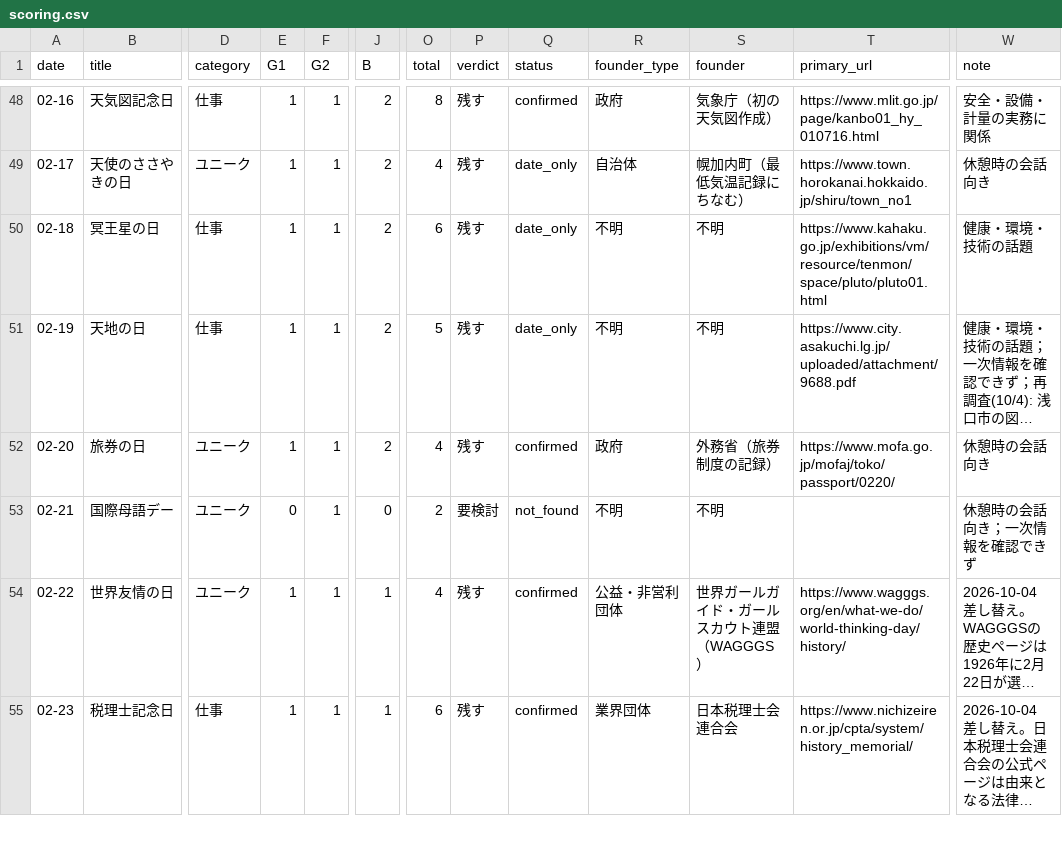
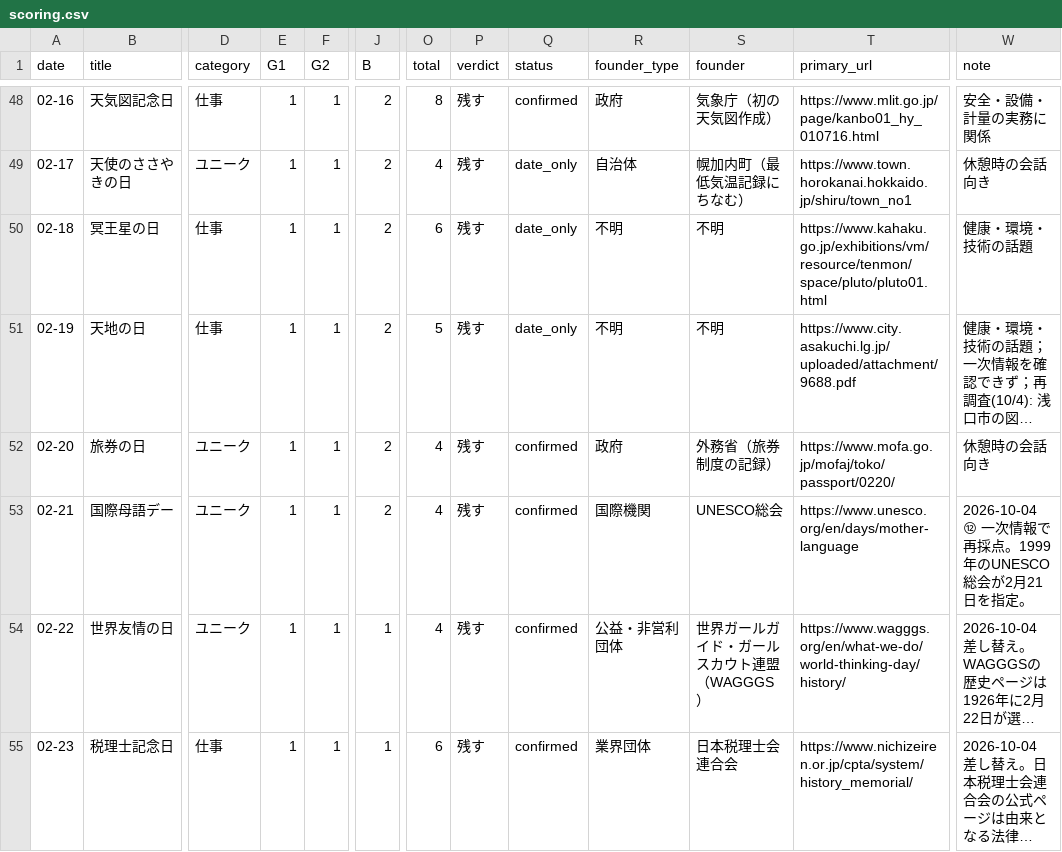
Before and after one commit to tngmshr/daily365-wallpaper, a CSV file: docs/scoring.csv, drawn as a sheet; only a part is shown, gaps mark what is left out; long unchanged cells end in …; the diff covers the shown part only; the diff names each change by its address in the sheet, - before the commit and + after, or states it on an @@ line.

```diff
--- a/docs/scoring.csv
+++ b/docs/scoring.csv
-E53 (G1): 0
+E53 (G1): 1
-J53 (B): 0
+J53 (B): 2
-O53 (total): 2
+O53 (total): 4
-P53 (verdict): 要検討
+P53 (verdict): 残す
-Q53 (status): not_found
+Q53 (status): confirmed
-R53 (founder_type): 不明
+R53 (founder_type): 国際機関
-S53 (founder): 不明
+S53 (founder): UNESCO総会
-T53 (primary_url): (empty)
+T53 (primary_url): https://www.unesco.org/en/days/mother-language
-W53 (note): 休憩時の会話向き；一次情報を確認できず
+W53 (note): 2026-10-04 ⑫ 一次情報で再採点。1999年のUNESCO総会が2月21日を指定。
```
Also changed, not shown: 64 edited cells elsewhere in this file, 11 other files.
